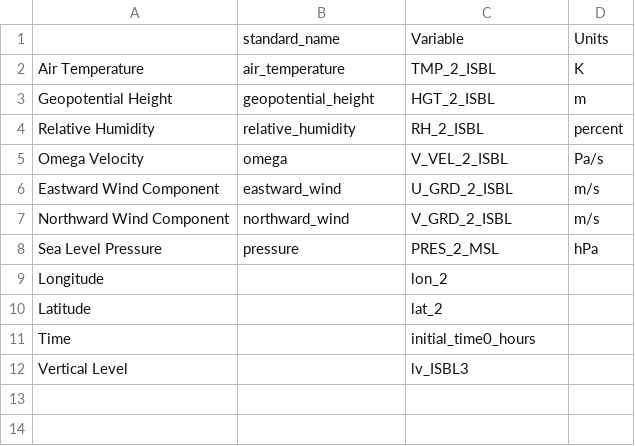
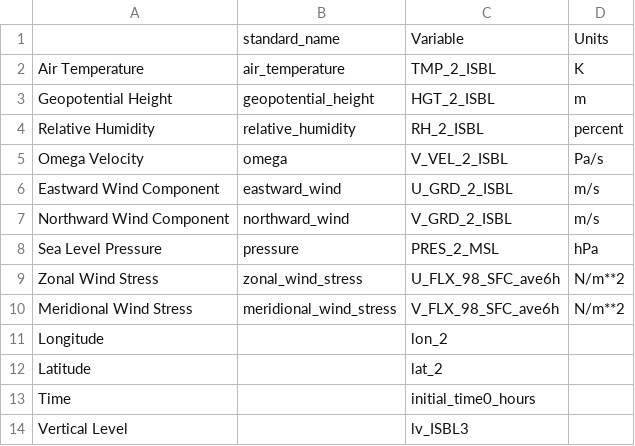
Before and after one commit to daniloceano/LorenzCycleToolkit, a CSV file: FVars/NCEP_R2_RDA.csv, drawn as a sheet; the diff names each change by its address in the sheet, - before the commit and + after, or states it on an @@ line.

```diff
--- a/FVars/NCEP_R2_RDA.csv
+++ b/FVars/NCEP_R2_RDA.csv
+row 9: Zonal Wind Stress | zonal_wind_stress | U_FLX_98_SFC_ave6h | N/m**2
+row 10: Meridional Wind Stress | meridional_wind_stress | V_FLX_98_SFC_ave6h | N/m**2
```
Also changed, not shown: 6 other files.
